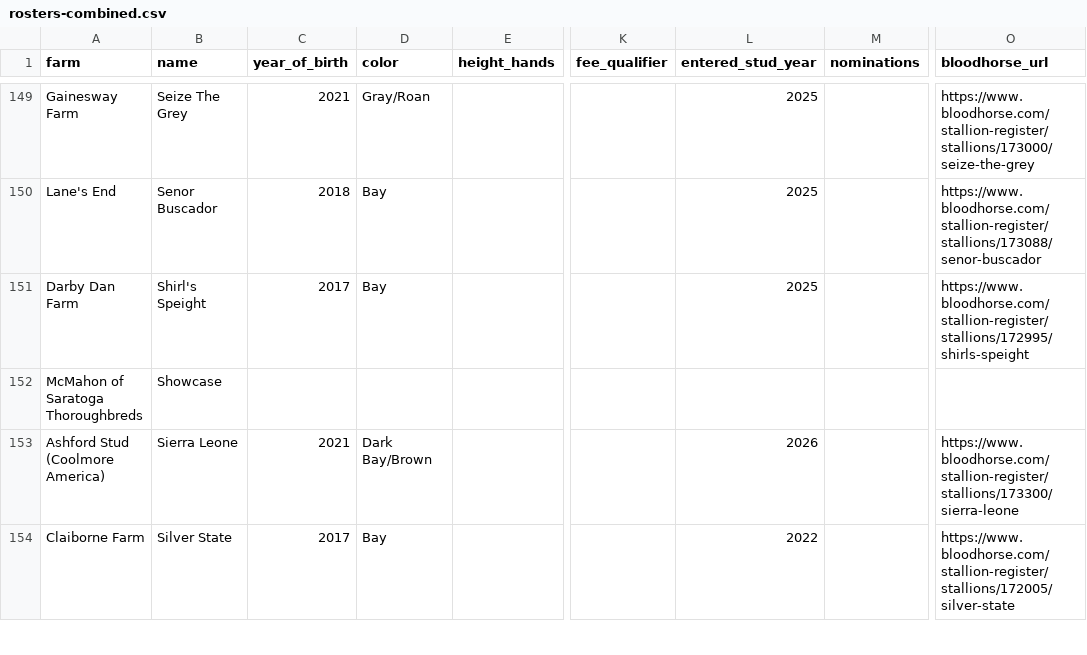
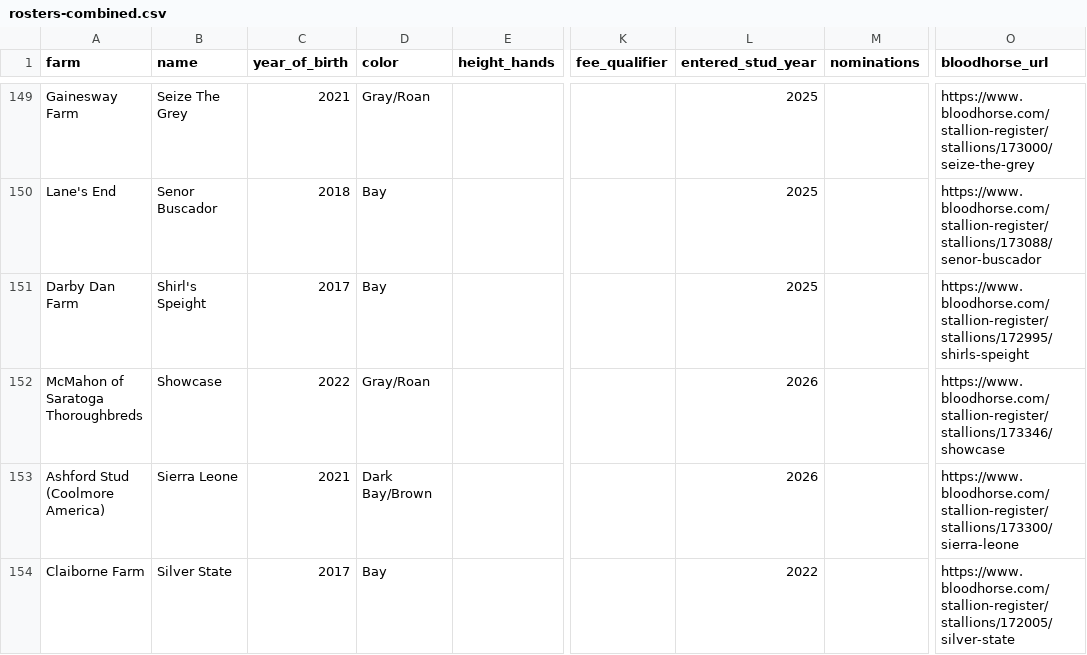
Before and after one commit to agochs/sirevalue, a CSV file: worker/rosters-combined.csv, drawn as a sheet; only a part is shown, gaps mark what is left out; the diff covers the shown part only; the diff names each change by its address in the sheet, - before the commit and + after, or states it on an @@ line.

Commit message:
Backfill BH bios for NY/CA arrivals; refresh combined CSV / cost-basis cache

```diff
--- a/worker/rosters-combined.csv
+++ b/worker/rosters-combined.csv
-C152 (year_of_birth): (empty)
+C152 (year_of_birth): 2022
-D152 (color): (empty)
+D152 (color): Gray/Roan
-L152 (entered_stud_year): (empty)
+L152 (entered_stud_year): 2026
-O152 (bloodhorse_url): (empty)
+O152 (bloodhorse_url): https://www.bloodhorse.com/stallion-register/stallions/173346/showcase
```
Also changed, not shown: 57 edited cells elsewhere in this file, 5 other files.
